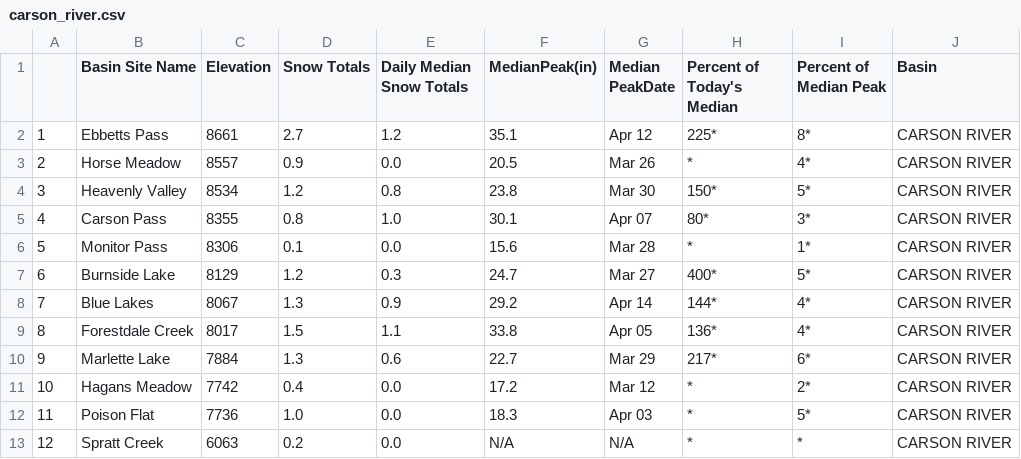
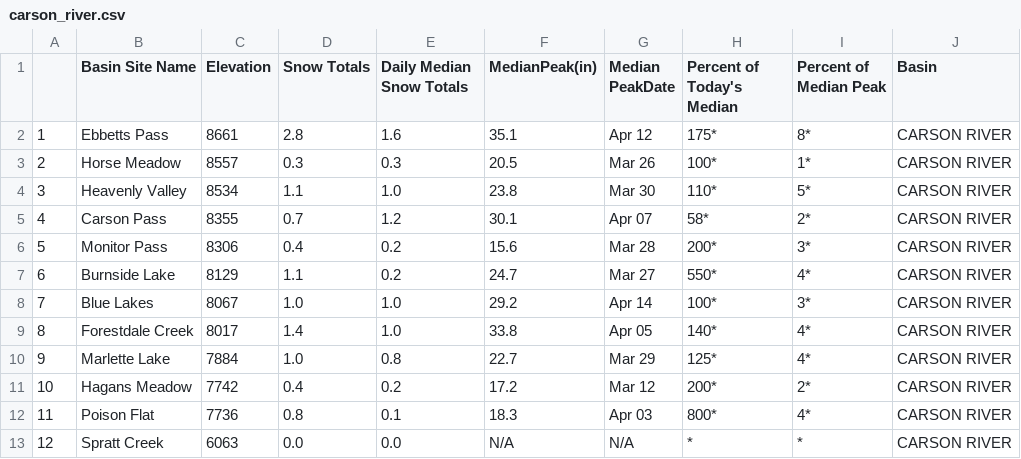
Before and after one commit to abcotvdata/CA-weather-tracker, a CSV file: carson_river.csv, drawn as a sheet.

```diff
--- a/carson_river.csv
+++ b/carson_river.csv
@@ -1,13 +1,13 @@
 "","Basin  Site Name","Elevation","Snow Totals","Daily Median Snow Totals","MedianPeak(in)","Median PeakDate","Percent of Today's Median","Percent of Median Peak","Basin"
-"1","Ebbetts Pass","8661","2.7","1.2","35.1","Apr 12","225*","8*","CARSON RIVER"
-"2","Horse Meadow","8557","0.9","0.0","20.5","Mar 26","*","4*","CARSON RIVER"
-"3","Heavenly Valley","8534","1.2","0.8","23.8","Mar 30","150*","5*","CARSON RIVER"
-"4","Carson Pass","8355","0.8","1.0","30.1","Apr 07","80*","3*","CARSON RIVER"
-"5","Monitor Pass","8306","0.1","0.0","15.6","Mar 28","*","1*","CARSON RIVER"
-"6","Burnside Lake","8129","1.2","0.3","24.7","Mar 27","400*","5*","CARSON RIVER"
-"7","Blue Lakes","8067","1.3","0.9","29.2","Apr 14","144*","4*","CARSON RIVER"
-"8","Forestdale Creek","8017","1.5","1.1","33.8","Apr 05","136*","4*","CARSON RIVER"
-"9","Marlette Lake","7884","1.3","0.6","22.7","Mar 29","217*","6*","CARSON RIVER"
-"10","Hagans Meadow","7742","0.4","0.0","17.2","Mar 12","*","2*","CARSON RIVER"
-"11","Poison Flat","7736","1.0","0.0","18.3","Apr 03","*","5*","CARSON RIVER"
-"12","Spratt Creek","6063","0.2","0.0","N/A","N/A","*","*","CARSON RIVER"
+"1","Ebbetts Pass","8661","2.8","1.6","35.1","Apr 12","175*","8*","CARSON RIVER"
+"2","Horse Meadow","8557","0.3","0.3","20.5","Mar 26","100*","1*","CARSON RIVER"
+"3","Heavenly Valley","8534","1.1","1.0","23.8","Mar 30","110*","5*","CARSON RIVER"
+"4","Carson Pass","8355","0.7","1.2","30.1","Apr 07","58*","2*","CARSON RIVER"
+"5","Monitor Pass","8306","0.4","0.2","15.6","Mar 28","200*","3*","CARSON RIVER"
+"6","Burnside Lake","8129","1.1","0.2","24.7","Mar 27","550*","4*","CARSON RIVER"
+"7","Blue Lakes","8067","1.0","1.0","29.2","Apr 14","100*","3*","CARSON RIVER"
+"8","Forestdale Creek","8017","1.4","1.0","33.8","Apr 05","140*","4*","CARSON RIVER"
+"9","Marlette Lake","7884","1.0","0.8","22.7","Mar 29","125*","4*","CARSON RIVER"
+"10","Hagans Meadow","7742","0.4","0.2","17.2","Mar 12","200*","2*","CARSON RIVER"
+"11","Poison Flat","7736","0.8","0.1","18.3","Apr 03","800*","4*","CARSON RIVER"
+"12","Spratt Creek","6063","0.0","0.0","N/A","N/A","*","*","CARSON RIVER"
```
Also changed, not shown: clover_valley_franklin_river.csv, reservoir_table.csv, 11 other files.
